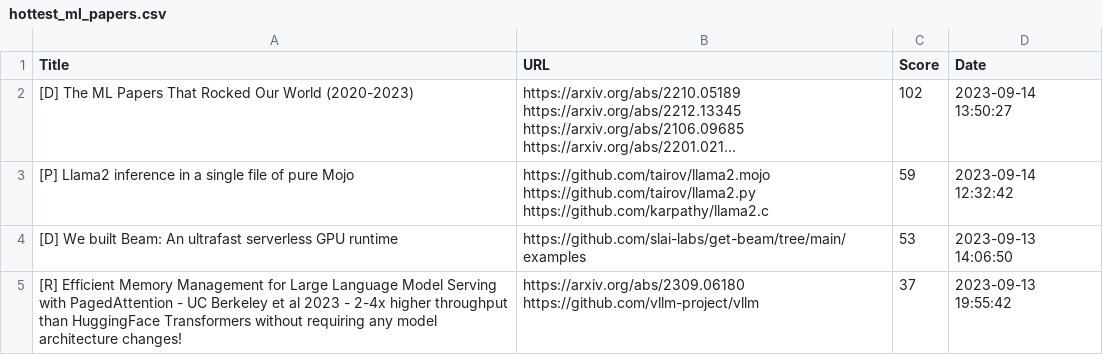
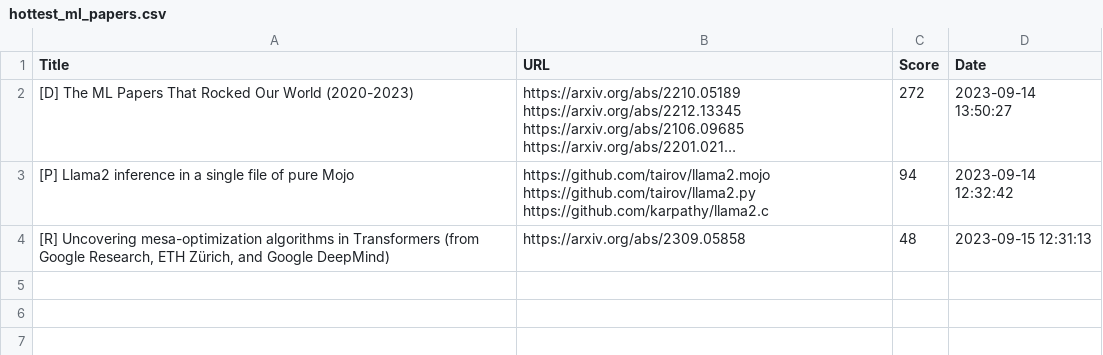
Before and after one commit to alishobeiri/Popular-ML-Projects, a CSV file: hottest_ml_papers.csv, drawn as a sheet; long unchanged cells end in …; removed rows and columns are numbered as before the commit, all else as after; ↵ is a line break in a cell; the diff names each change by its address in the sheet, - before the commit and + after, or states it on an @@ line.

Commit message:
Update results from latest_papers.py script

```diff
--- a/hottest_ml_papers.csv
+++ b/hottest_ml_papers.csv
-C2 (Score): 102
+C2 (Score): 272
-C3 (Score): 59
+C3 (Score): 94
-row 4: [D] We built Beam: An ultrafast serverless GPU runtime | https://github.com/slai-labs/get-beam/tree/main/examples | 53 | 2023-09-13 14:06:50
-row 5: [R] Efficient Memory Management for Large Language Model Serving with PagedAttention - UC Berkeley et al 2023 - 2-4x higher throughput than HuggingFace Transformers without requiring any model architecture changes! | https://arxiv.org/abs/2309.06180 ↵ https://github.com/vllm-project/vllm | 37 | 2023-09-13 19:55:42
+row 4: [R] Uncovering mesa-optimization algorithms in Transformers (from Google Research, ETH Zürich, and Google DeepMind) | https://arxiv.org/abs/2309.05858 | 48 | 2023-09-15 12:31:13
```
Also changed, not shown: 1 other file.
